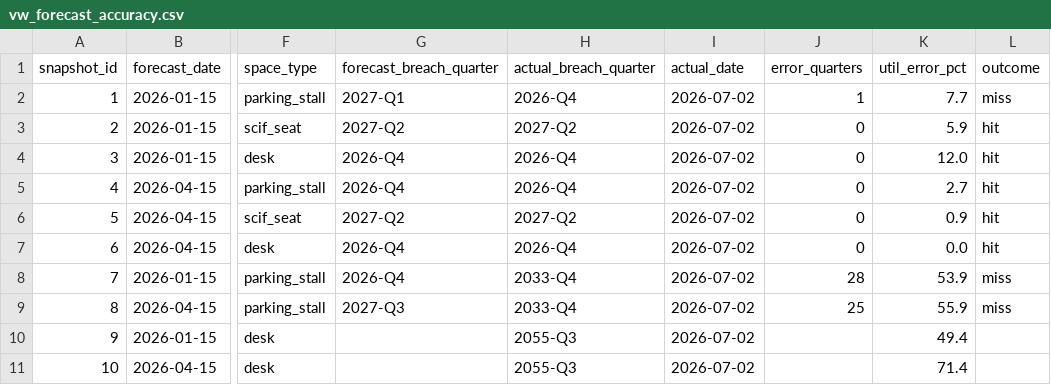
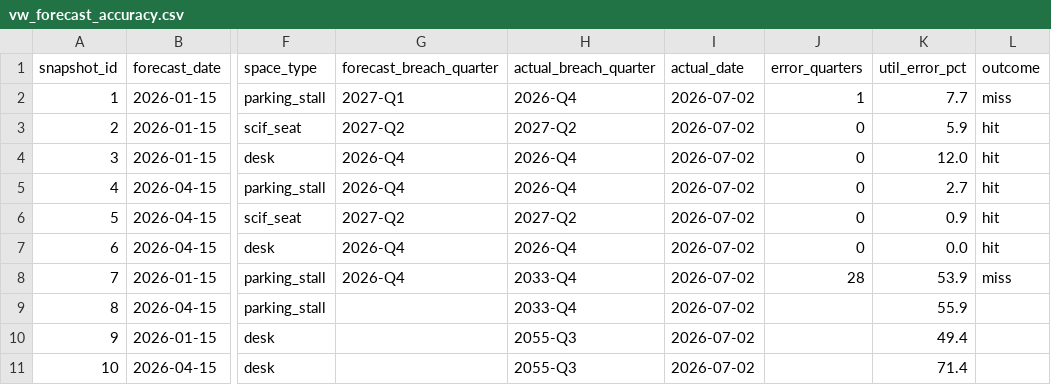
Before and after one commit to AndrewC0926/facilities-intelligence-platform, a CSV file: tableau_export/vw_forecast_accuracy.csv, drawn as a sheet; only a part is shown, gaps mark what is left out; the diff names each change by its address in the sheet, - before the commit and + after, or states it on an @@ line.

```diff
--- a/tableau_export/vw_forecast_accuracy.csv
+++ b/tableau_export/vw_forecast_accuracy.csv
-G9 (forecast_breach_quarter): 2027-Q3
+G9 (forecast_breach_quarter): (empty)
-J9 (error_quarters): 25
+J9 (error_quarters): (empty)
-L9 (outcome): miss
+L9 (outcome): (empty)
```
Also changed, not shown: seeds/forecast_snapshots.csv, tableau_export/vw_kpi_scorecard.csv, 3 other files.
